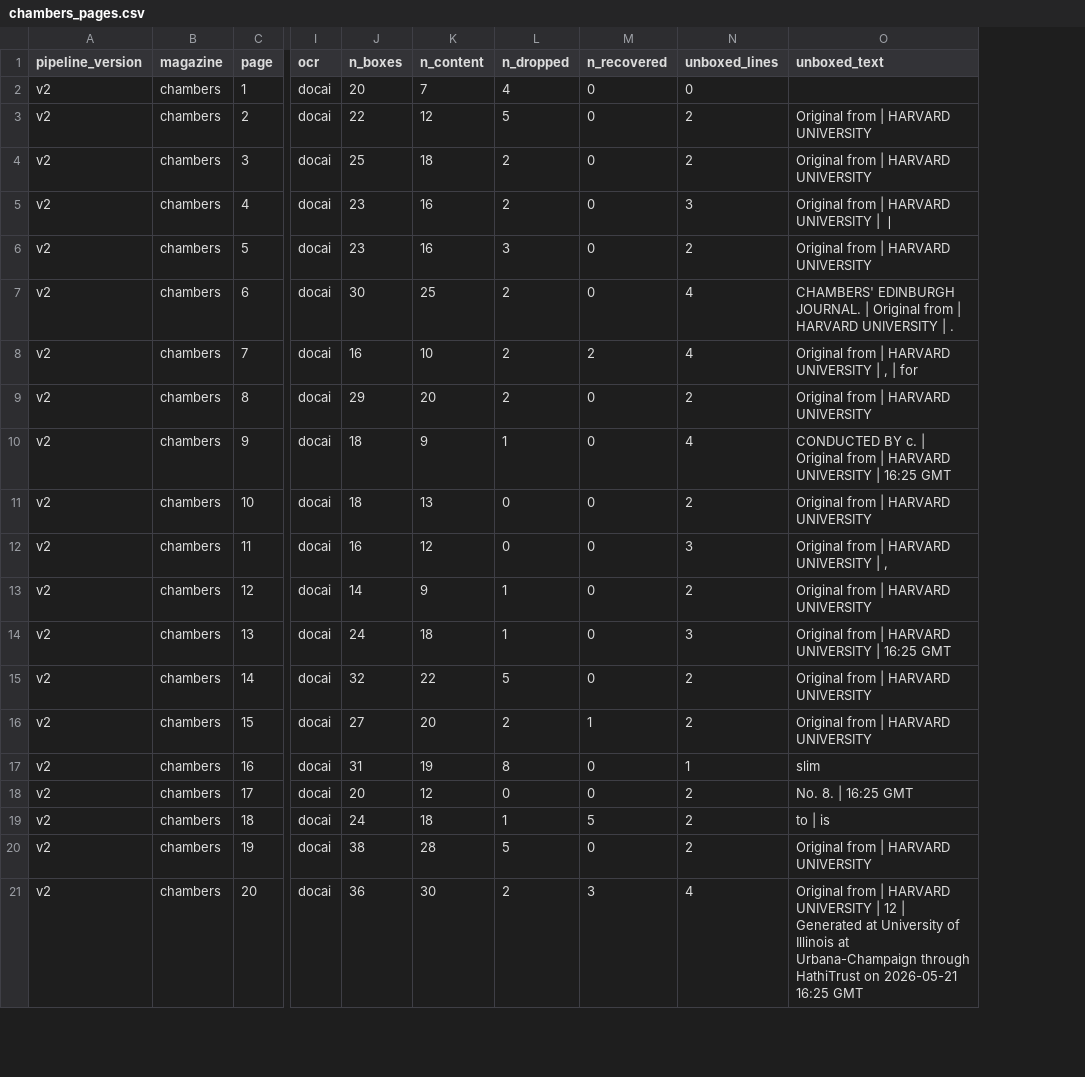
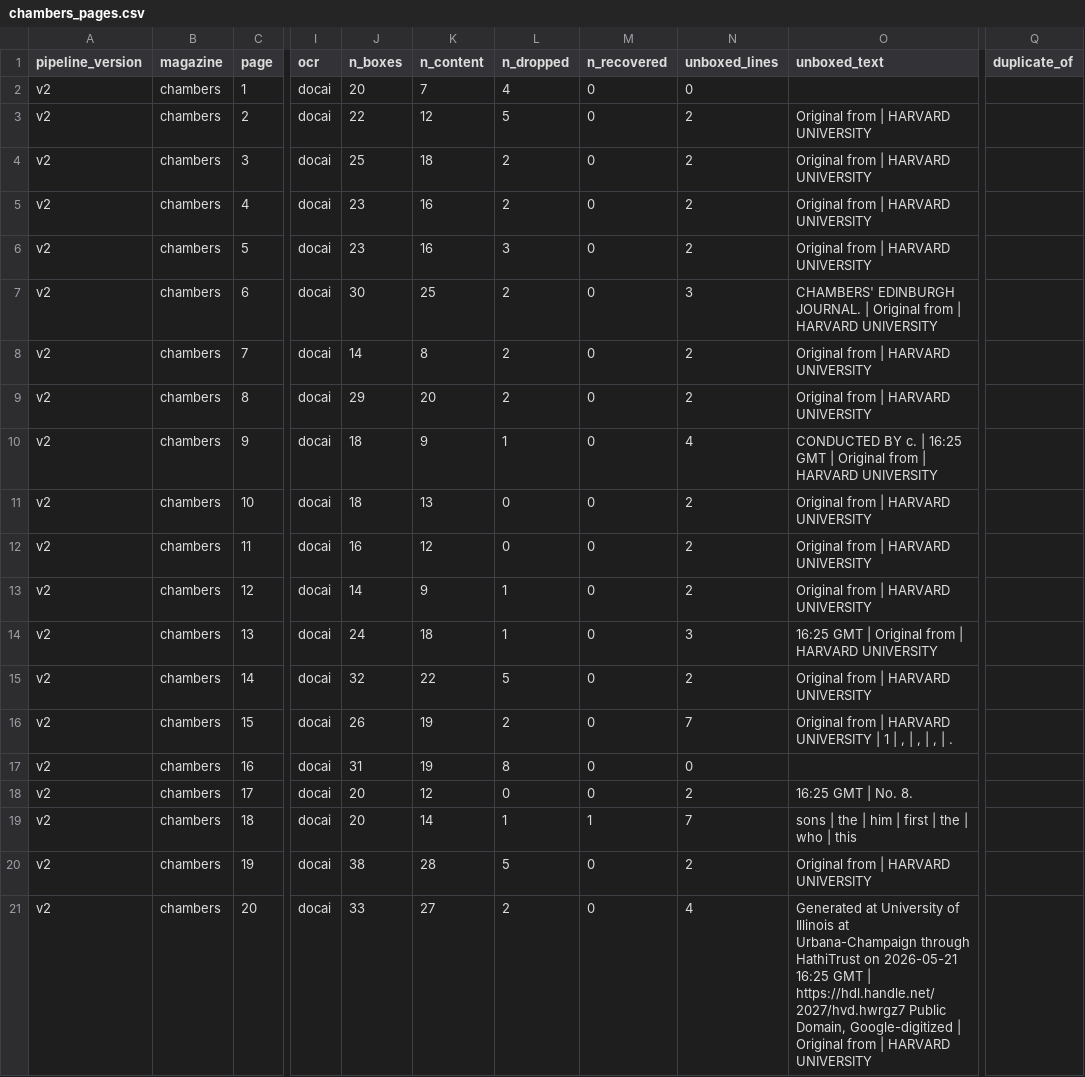
Before and after one commit to owenmonroe/dissertation_layout_pilot, a CSV file: output/article_extraction/v2/chambers/chambers_pages.csv, drawn as a sheet; only a part is shown, gaps mark what is left out; the diff covers the shown part only; the diff names each change by its address in the sheet, - before the commit and + after, or states it on an @@ line.

```diff
--- a/output/article_extraction/v2/chambers/chambers_pages.csv
+++ b/output/article_extraction/v2/chambers/chambers_pages.csv
+column Q (duplicate_of), empty
-N5 (unboxed_lines): 3
+N5 (unboxed_lines): 2
-O5 (unboxed_text): Original from | HARVARD UNIVERSITY | ❘
+O5 (unboxed_text): Original from | HARVARD UNIVERSITY
-N7 (unboxed_lines): 4
+N7 (unboxed_lines): 3
-O7 (unboxed_text): …HARVARD UNIVERSITY | .
+O7 (unboxed_text): …HARVARD UNIVERSITY
-J8 (n_boxes): 16
+J8 (n_boxes): 14
-K8 (n_content): 10
+K8 (n_content): 8
-M8 (n_recovered): 2
+M8 (n_recovered): 0
-N8 (unboxed_lines): 4
+N8 (unboxed_lines): 2
-O8 (unboxed_text): Original from | HARVARD UNIVERSITY | , | for
+O8 (unboxed_text): Original from | HARVARD UNIVERSITY
-O10 (unboxed_text): …c. | Original from | HARVARD UNIVERSITY | 16:25 GMT
+O10 (unboxed_text): …c. | 16:25 GMT | Original from | HARVARD UNIVERSITY
-N12 (unboxed_lines): 3
+N12 (unboxed_lines): 2
-O12 (unboxed_text): Original from | HARVARD UNIVERSITY | ,
+O12 (unboxed_text): Original from | HARVARD UNIVERSITY
-O14 (unboxed_text): Original from | HARVARD UNIVERSITY | 16:25 GMT
+O14 (unboxed_text): 16:25 GMT | Original from | HARVARD UNIVERSITY
-J16 (n_boxes): 27
+J16 (n_boxes): 26
-K16 (n_content): 20
+K16 (n_content): 19
-M16 (n_recovered): 1
+M16 (n_recovered): 0
-N16 (unboxed_lines): 2
+N16 (unboxed_lines): 7
-O16 (unboxed_text): Original from | HARVARD UNIVERSITY
+O16 (unboxed_text): Original from | HARVARD UNIVERSITY | 1 | , | , | , | .
-N17 (unboxed_lines): 1
+N17 (unboxed_lines): 0
-O17 (unboxed_text): slim
+O17 (unboxed_text): (empty)
-O18 (unboxed_text): No. 8. | 16:25 GMT
+O18 (unboxed_text): 16:25 GMT | No. 8.
-J19 (n_boxes): 24
+J19 (n_boxes): 20
-K19 (n_content): 18
+K19 (n_content): 14
-M19 (n_recovered): 5
+M19 (n_recovered): 1
-N19 (unboxed_lines): 2
+N19 (unboxed_lines): 7
-O19 (unboxed_text): to | is
+O19 (unboxed_text): sons | the | him | first | the | who | this
-J21 (n_boxes): 36
+J21 (n_boxes): 33
-K21 (n_content): 30
+K21 (n_content): 27
-M21 (n_recovered): 3
+M21 (n_recovered): 0
-O21 (unboxed_text): Original from | HARVARD UNIVERSITY | 12 | Generated at University of Illinois at Urbana-Champaign through HathiTrust on 2026-05-21 16:25 GMT
+O21 (unboxed_text): Generated at University of Illinois at Urbana-Champaign through HathiTrust on 2026-05-21 16:25 GMT | https://hdl.handle.net/2027/hvd.hwrgz7 Public Domain, Google-digitized | Original from | HARVARD UNIVERSITY
```
Also changed, not shown: 8 edited cells elsewhere in this file, output/article_extraction/v2/chambers/chambers_regions.csv, output/article_extraction/v2/penny/penny_regions.csv, 31 other files.
